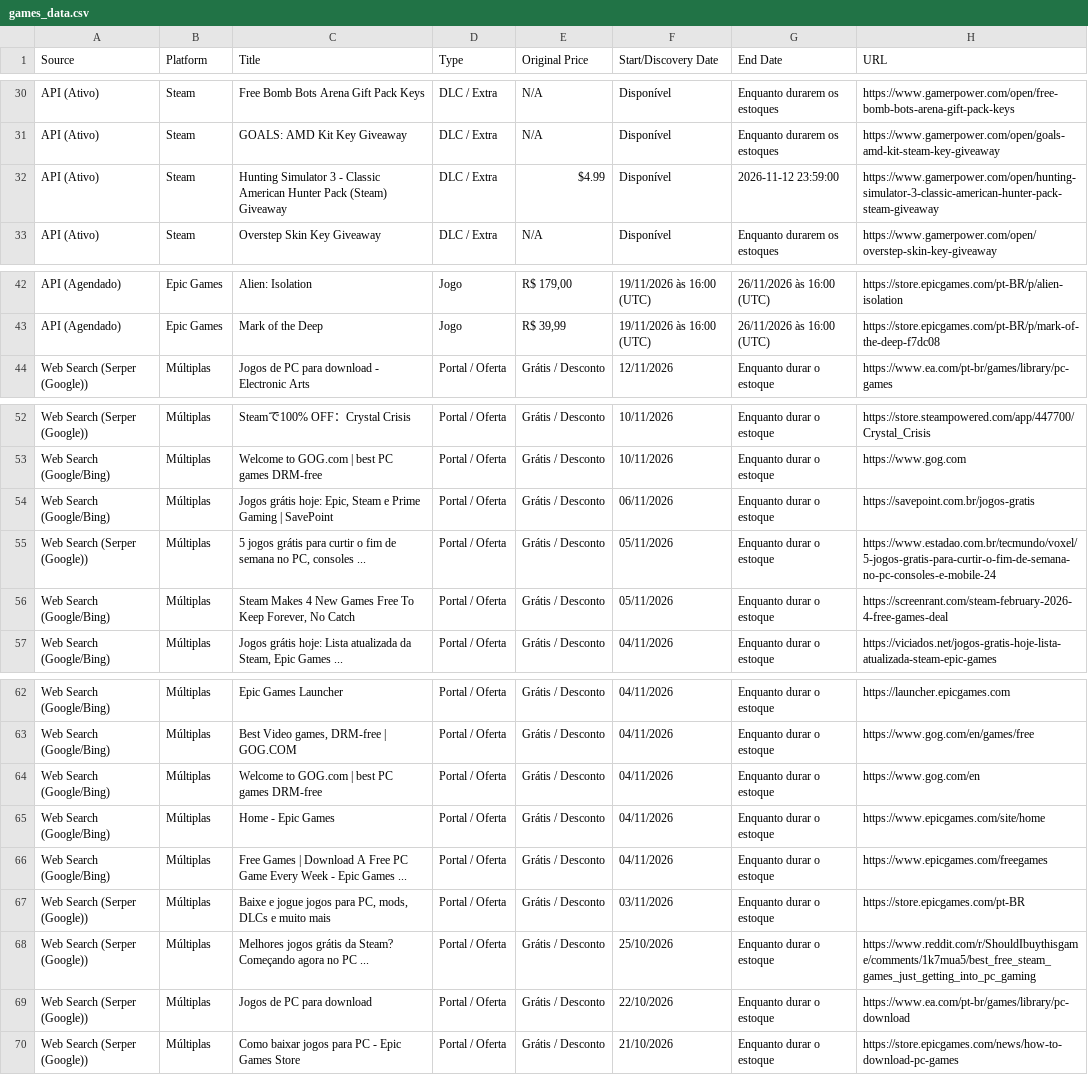
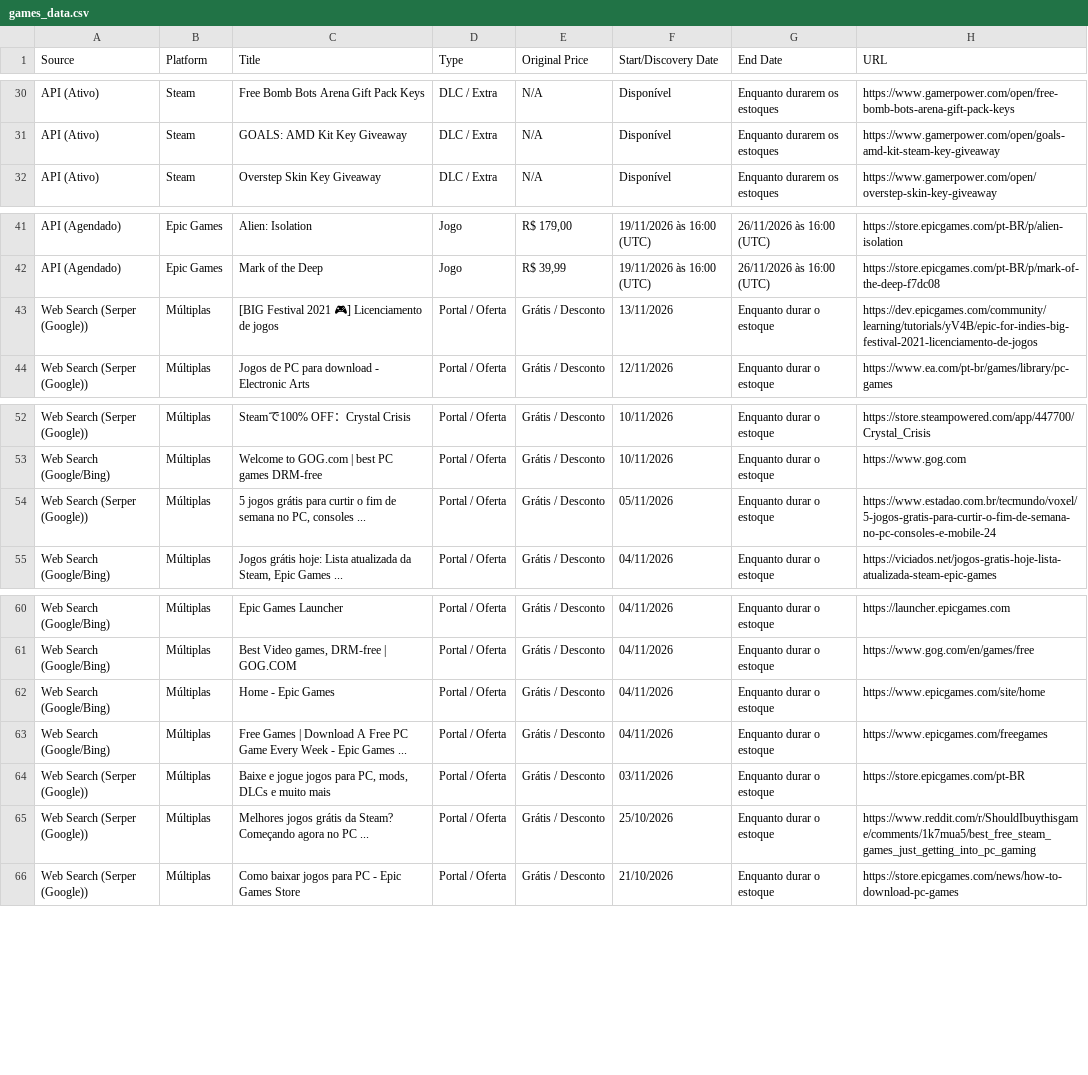
Before and after one commit to yuriluna85/games-for-free, a CSV file: games_data.csv, drawn as a sheet; only a part is shown, gaps mark what is left out; removed rows and columns are numbered as before the commit, all else as after; the diff names each change by its address in the sheet, - before the commit and + after, or states it on an @@ line.

```diff
--- a/games_data.csv
+++ b/games_data.csv
-row 32: API (Ativo) | Steam | Hunting Simulator 3 - Classic American Hunter Pack (Steam) Giveaway | DLC / Extra | $4.99 | Disponível | 2026-11-12 23:59:00 | https://www.gamerpower.com/open/hunting-simulator-3-classic-american-hunter-pack-steam-giveaway
+row 43: Web Search (Serper (Google)) | Múltiplas | [BIG Festival 2021 🎮] Licenciamento de jogos | Portal / Oferta | Grátis / Desconto | 13/11/2026 | Enquanto durar o estoque | https://dev.epicgames.com/community/learning/tutorials/yV4B/epic-for-indies-big-festival-2021-licenciamento-de-jogos
-row 54: Web Search (Google/Bing) | Múltiplas | Jogos grátis hoje: Epic, Steam e Prime Gaming | SavePoint | Portal / Oferta | Grátis / Desconto | 06/11/2026 | Enquanto durar o estoque | https://savepoint.com.br/jogos-gratis
-row 56: Web Search (Google/Bing) | Múltiplas | Steam Makes 4 New Games Free To Keep Forever, No Catch | Portal / Oferta | Grátis / Desconto | 05/11/2026 | Enquanto durar o estoque | https://screenrant.com/steam-february-2026-4-free-games-deal
-row 64: Web Search (Google/Bing) | Múltiplas | Welcome to GOG.com | best PC games DRM-free | Portal / Oferta | Grátis / Desconto | 04/11/2026 | Enquanto durar o estoque | https://www.gog.com/en
-row 69: Web Search (Serper (Google)) | Múltiplas | Jogos de PC para download | Portal / Oferta | Grátis / Desconto | 22/10/2026 | Enquanto durar o estoque | https://www.ea.com/pt-br/games/library/pc-download
```
Also changed, not shown: 3 other files.
